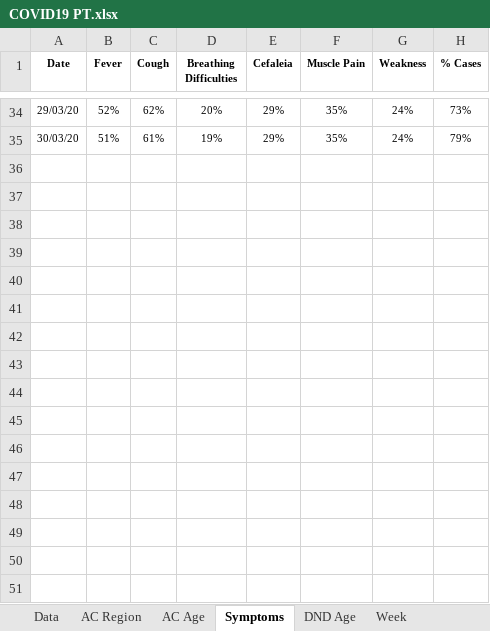
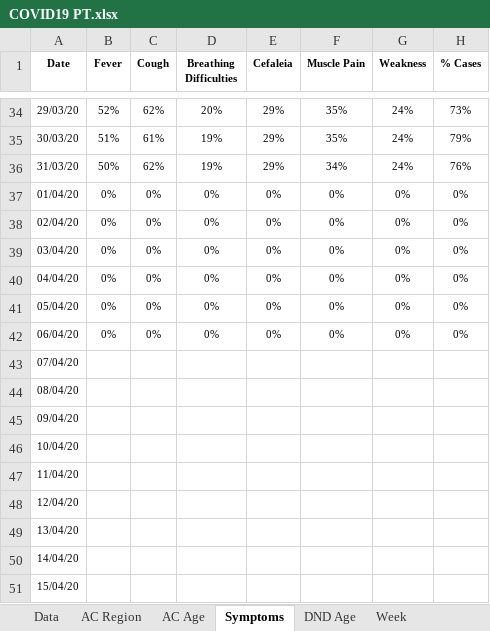
Before and after one commit to miguelalbano/covid19-pt, an Excel workbook: COVID19 PT.xlsx, sheet Symptoms, drawn as a sheet; only a part is shown, gaps mark what is left out; values as stored, in another font and other column widths than the file's, no borders; conditional formats and table styles not drawn; the diff names each change by its address in the sheet, - before the commit and + after, or states it on an @@ line.

```diff
--- a/COVID19 PT.xlsx (sheet Symptoms)
+++ b/COVID19 PT.xlsx (sheet Symptoms)
+row 36: 31/03/20 | 50% | 62% | 19% | 29% | 34% | 24% | 76%
+row 37: 01/04/20 | 0% | 0% | 0% | 0% | 0% | 0% | 0%
+row 38: 02/04/20 | 0% | 0% | 0% | 0% | 0% | 0% | 0%
+row 39: 03/04/20 | 0% | 0% | 0% | 0% | 0% | 0% | 0%
+row 40: 04/04/20 | 0% | 0% | 0% | 0% | 0% | 0% | 0%
+row 41: 05/04/20 | 0% | 0% | 0% | 0% | 0% | 0% | 0%
+row 42: 06/04/20 | 0% | 0% | 0% | 0% | 0% | 0% | 0%
+row 43: 07/04/20
+row 44: 08/04/20
+row 45: 09/04/20
+row 46: 10/04/20
+row 47: 11/04/20
+row 48: 12/04/20
+row 49: 13/04/20
+row 50: 14/04/20
+row 51: 15/04/20
```
Also changed, not shown: sheet AC Age, sheet Data, sheet AC Region, sheet Weekday, sheet Week, sheet DND Age, 2 more sheets, other sheet tabs, charts or pictures.
